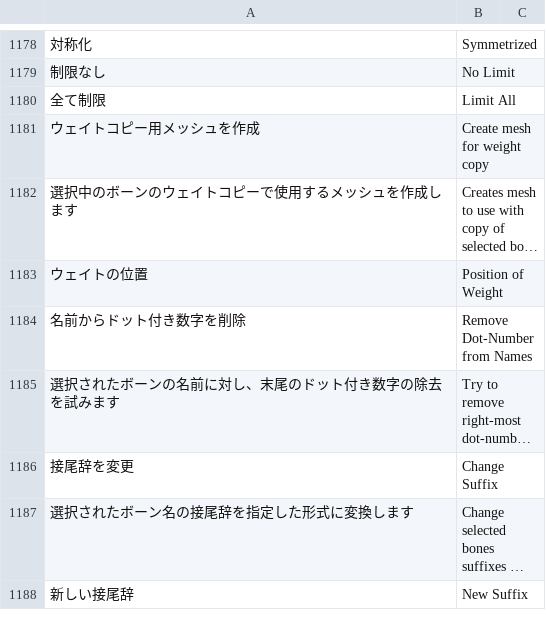
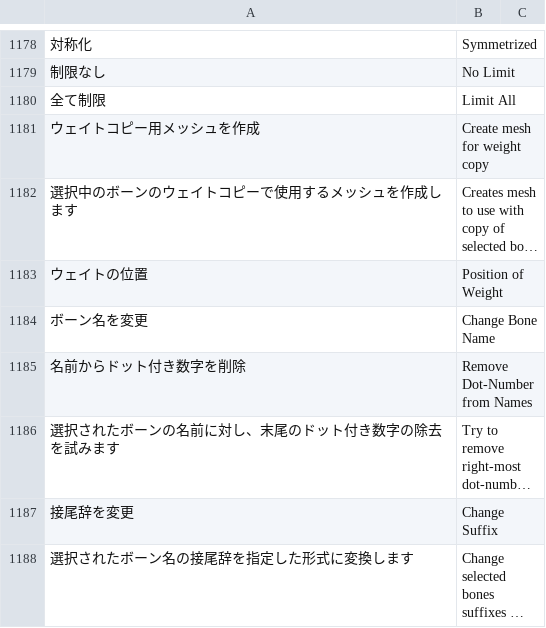
Before and after one commit to bookyakuno/Blender-Scramble-Addon, a CSV file: TranslationDictionary.csv, drawn as a sheet; only a part is shown, gaps mark what is left out; the shorter side is filled out with more unchanged rows; long unchanged cells end in ….

Commit message:
抜け修正：TranslationDictionary
・誤って削除されていたものを復活
「ボーン名を変更」

```diff
--- a/TranslationDictionary.csv
+++ b/TranslationDictionary.csv
@@ -1183,2 +1183,3 @@
 "ウェイトの位置","Position of Weight"
+"ボーン名を変更","Change Bone Name"
 "名前からドット付き数字を削除","Remove Dot-Number from Names"
```
